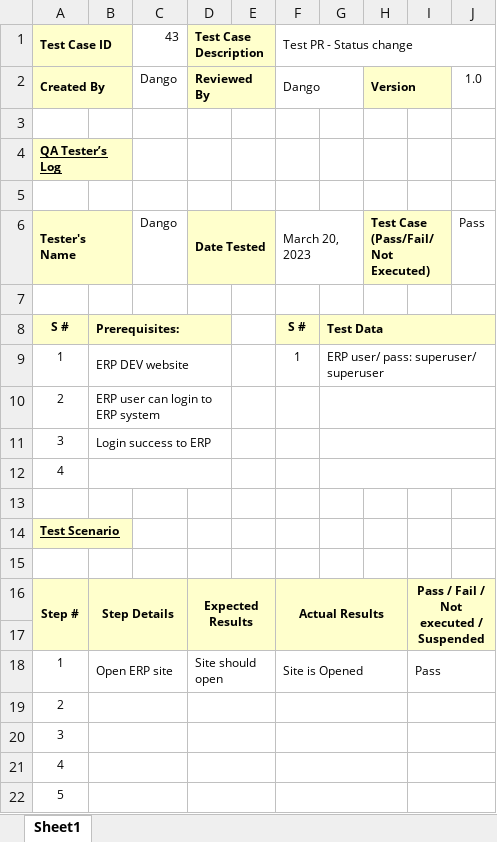
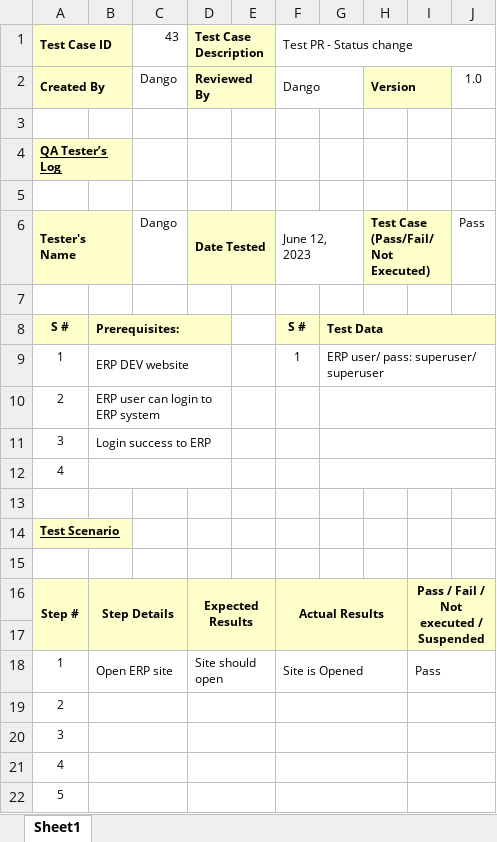
Before and after one commit to danglephd/Selenium_gitlab_automation, an Excel workbook: TEMPLATE/Testcase-template-erp-web.xlsx, sheet Sheet1, drawn as a sheet; values as stored, in another font and other column widths than the file's, no borders; conditional formats not drawn; the diff names each change by its address in the sheet, - before the commit and + after, or states it on an @@ line.

```diff
--- a/TEMPLATE/Testcase-template-erp-web.xlsx (sheet Sheet1)
+++ b/TEMPLATE/Testcase-template-erp-web.xlsx (sheet Sheet1)
-F6 (Test PR - Status change): March 20, 2023
+F6 (Test PR - Status change): June 12, 2023
```
Also changed, not shown: TEMPLATE/Testcase-template-erp-server.xlsx, TEMPLATE/Testcase-template-xm-api.xlsx, 1 other file.
